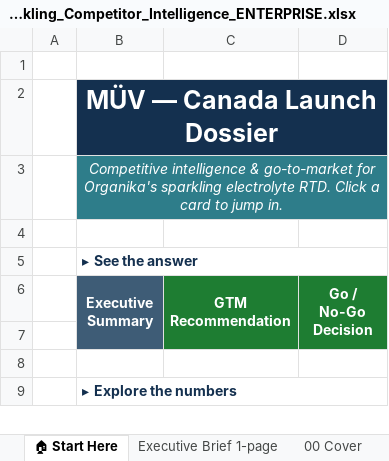
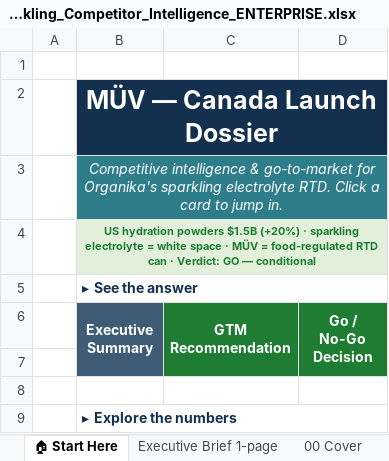
Before and after one commit to louisnto-cloud/my-first-project, an Excel workbook: Organika_Sparkling_Competitor_Intelligence_ENTERPRISE.xlsx, sheet 🏠 Start Here, drawn as a sheet; only a part is shown; values as stored, in another font and other column widths than the file's, no borders; the diff names each change by its address in the sheet, - before the commit and + after, or states it on an @@ line.

```diff
--- a/Organika_Sparkling_Competitor_Intelligence_ENTERPRISE.xlsx (sheet 🏠 Start Here)
+++ b/Organika_Sparkling_Competitor_Intelligence_ENTERPRISE.xlsx (sheet 🏠 Start Here)
-B4 (Executive Summary): (empty)
+B4 (Executive Summary): US hydration powders $1.5B (+20%) · sparkling electrolyte = white space · MÜV = food-regulated RTD can · Verdict: GO — conditional
-B4 fill: none
+B4 fill: #E2EFDA
+B4:D4 merged
```
Also changed, not shown: sheet 24 Sources, sheet 23 KPI Dashboard, hidden cells, charts or pictures, 3 other files.
